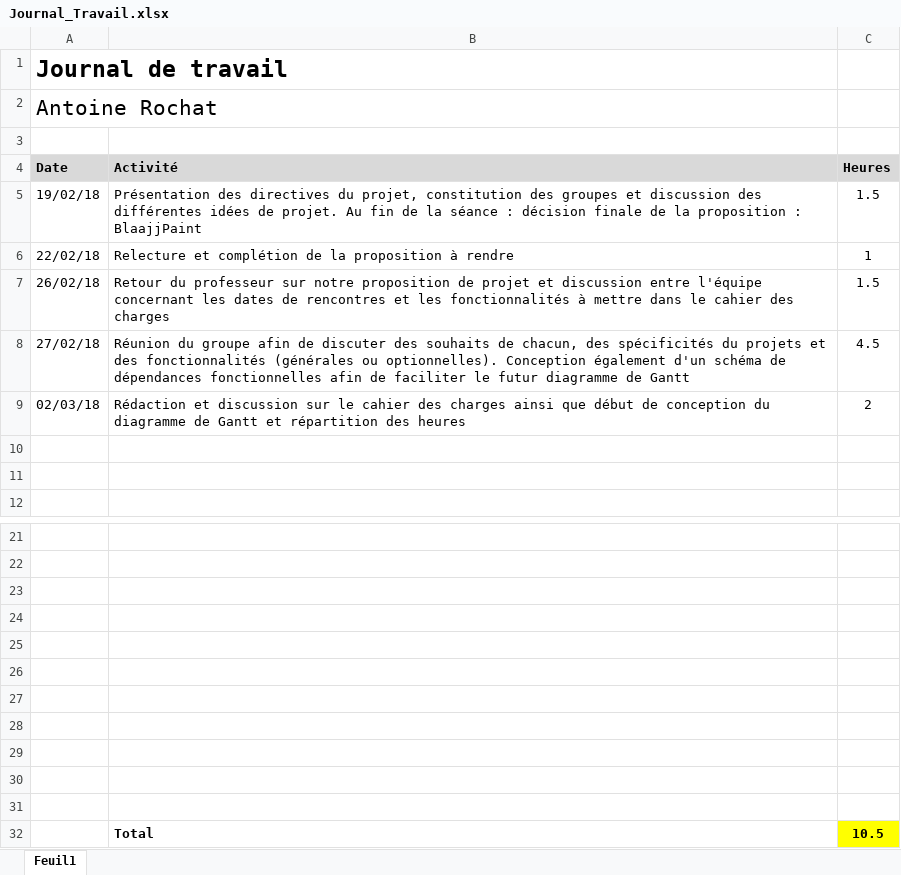
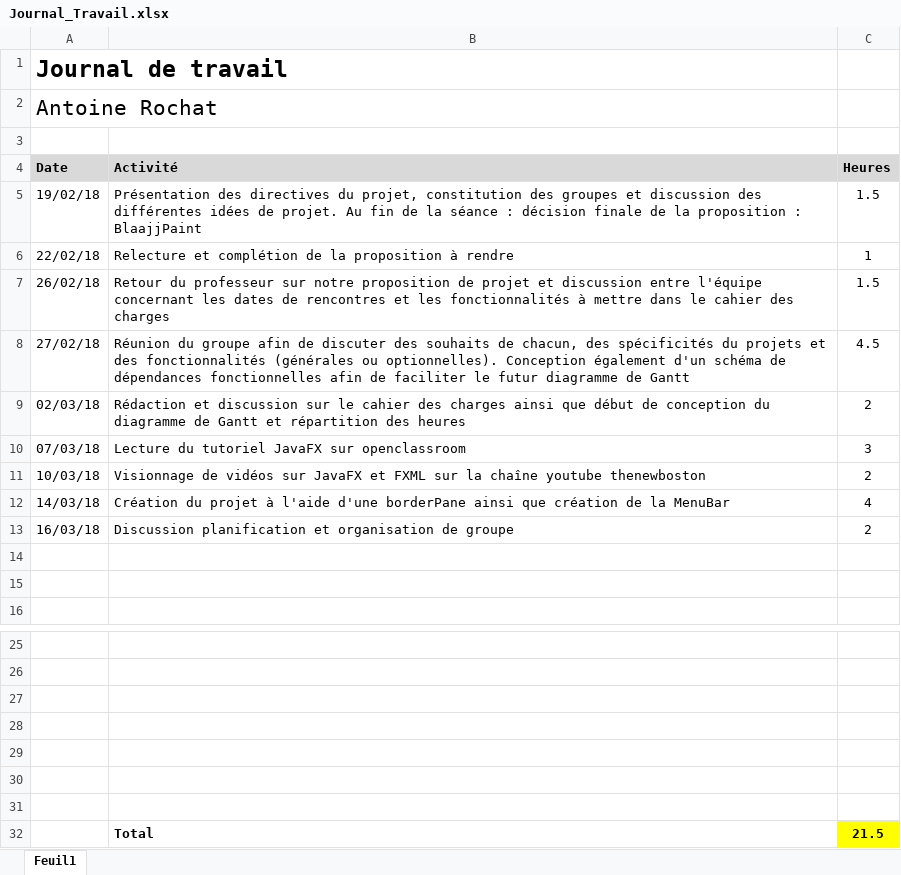
Before and after one commit to Nooka10/BlaajjPaint, an Excel workbook: Dossiers personnels/Antoine/Journal_Travail.xlsx, sheet Feuil1, drawn as a sheet; only a part is shown, gaps mark what is left out; values as stored, in another font and other column widths than the file's, no borders; removed rows and columns are numbered as before the commit, all else as after; the diff names each change by its address in the sheet, - before the commit and + after, or states it on an @@ line.

Commit message:
Ajout Borderpane et menuBar

```diff
--- a/Dossiers personnels/Antoine/Journal_Travail.xlsx (sheet Feuil1)
+++ b/Dossiers personnels/Antoine/Journal_Travail.xlsx (sheet Feuil1)
+row 10: 07/03/18 | Lecture du tutoriel JavaFX sur openclassroom | 3
+row 11: 10/03/18 | Visionnage de vidéos sur JavaFX et FXML sur la chaîne youtube thenewboston | 2
+row 12: 14/03/18 | Création du projet à l'aide d'une borderPane ainsi que création de la MenuBar | 4
+row 13: 16/03/18 | Discussion planification et organisation de groupe | 2
-row 32: (empty)
+row 32:  | Total | 21.5
-C32 fill: none
+C32 fill: #FFFF00
-row 29: (empty)
-row 30: (empty)
-row 31: (empty)
-row 32:  | Total | 10.5
```
Also changed, not shown: 7 other files.
